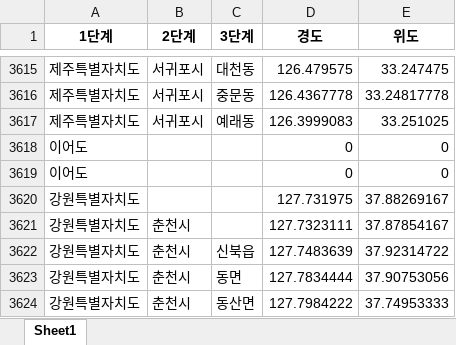
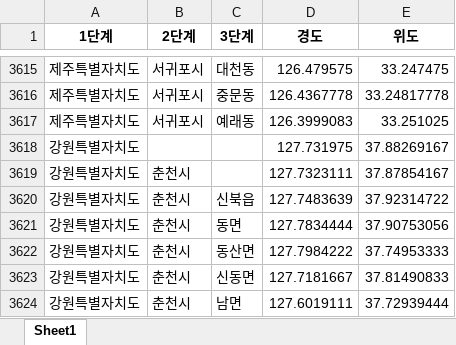
Before and after one commit to chanhoobang/project_covid19, an Excel workbook: app/dataset/korea_lat_lon.xlsx, sheet Sheet1, drawn as a sheet; only a part is shown, gaps mark what is left out; the shorter side is filled out with more unchanged rows; values as stored, in another font and other column widths than the file's, no borders; the diff names each change by its address in the sheet, - before the commit and + after, or states it on an @@ line.

Commit message:
korea_lat_lon 수정, position.py 수정, database.py 수정, positions.py 수정, base.html 오류 제거, covid19_view.py 수정, test 파일들 생성

```diff
--- a/app/dataset/korea_lat_lon.xlsx (sheet Sheet1)
+++ b/app/dataset/korea_lat_lon.xlsx (sheet Sheet1)
-row 3618: 이어도 |  |  | 0 | 0
-row 3619: 이어도 |  |  | 0 | 0
```
Also changed, not shown: 9 other files.
